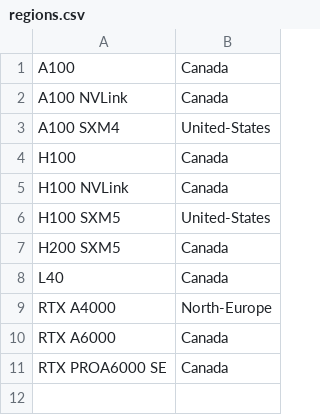
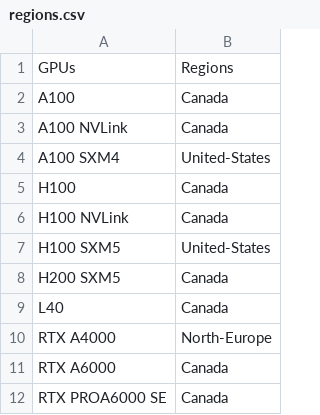
Before and after one commit to DATAOORTS/pricing, a CSV file: regions.csv, drawn as a sheet.

Commit message:
Update regions.csv

```diff
--- a/regions.csv
+++ b/regions.csv
@@ -1 +1,2 @@
+GPUs, Regions,
 A100, Canada,
```
